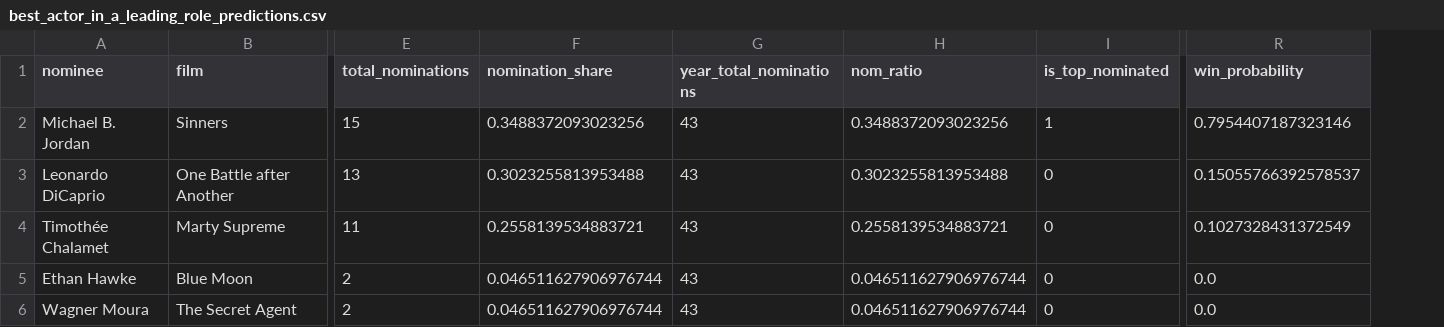
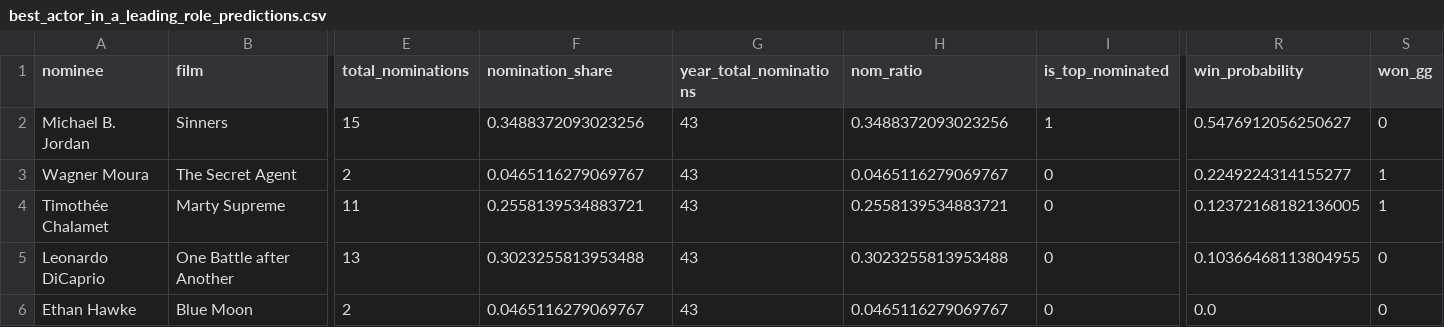
Before and after one commit to Athul-C-Joji/Oscar-prediction, a CSV file: data/predictions_2026/best_actor_in_a_leading_role_predictions.csv, drawn as a sheet; only a part is shown, gaps mark what is left out; removed rows and columns are numbered as before the commit, all else as after; rows hold the shown columns only; the diff names each change by its address in the sheet, - before the commit and + after, or states it on an @@ line.

Commit message:
Added sentiment analysis for all categories - Complete prediction system with nominations + Golden Globes + sentiment

```diff
--- a/data/predictions_2026/best_actor_in_a_leading_role_predictions.csv
+++ b/data/predictions_2026/best_actor_in_a_leading_role_predictions.csv
+column S (won_gg), row 2: 0; rows 5-6: 0 | 0
-R2 (win_probability): 0.7954407187323146
+R2 (win_probability): 0.5476912056250627
+row 3: Wagner Moura | The Secret Agent | 2 | 0.0465116279069767 | 43 | 0.0465116279069767 | 0 | 0.2249224314155277 | 1
+row 4: Timothée Chalamet | Marty Supreme | 11 | 0.2558139534883721 | 43 | 0.2558139534883721 | 0 | 0.12372168182136005 | 1
-R5 (win_probability): 0.15055766392578537
+R5 (win_probability): 0.10366468113804955
-row 4: Timothée Chalamet | Marty Supreme | 11 | 0.2558139534883721 | 43 | 0.2558139534883721 | 0 | 0.1027328431372549
-F6 (nomination_share): 0.046511627906976744
+F6 (nomination_share): 0.0465116279069767
-H6 (nom_ratio): 0.046511627906976744
+H6 (nom_ratio): 0.0465116279069767
-row 6: Wagner Moura | The Secret Agent | 2 | 0.046511627906976744 | 43 | 0.046511627906976744 | 0 | 0.0
```
Also changed, not shown: data/predictions_2026/best_actor_in_a_supporting_role_predictions.csv, data/predictions_2026/best_adapted_screenplay_predictions.csv, 10 other files.
